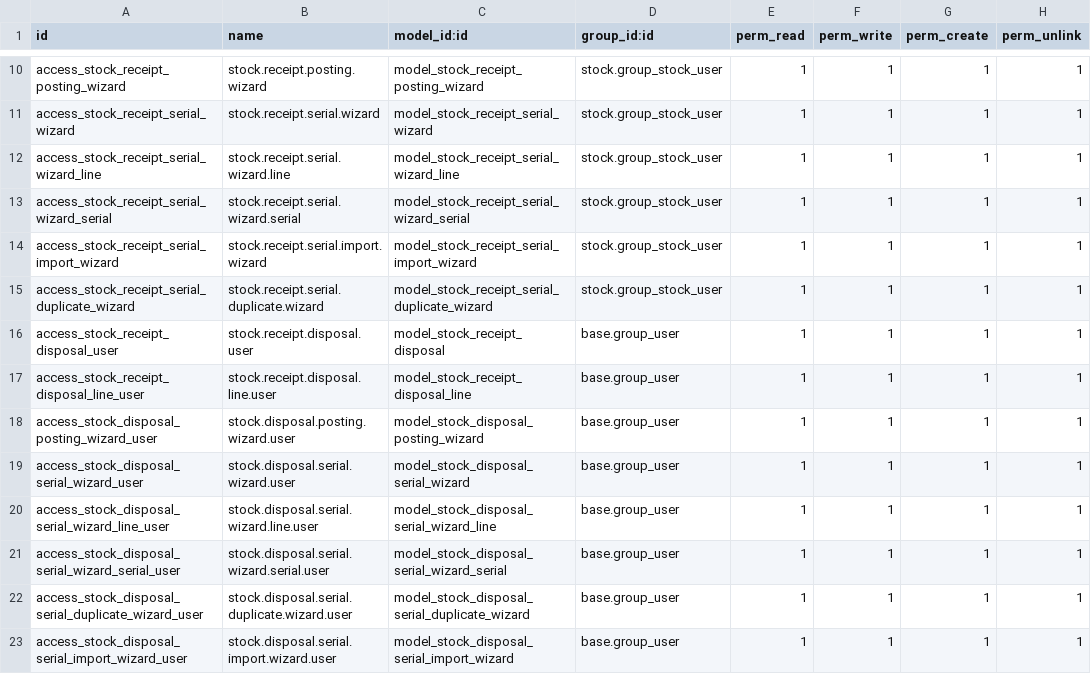
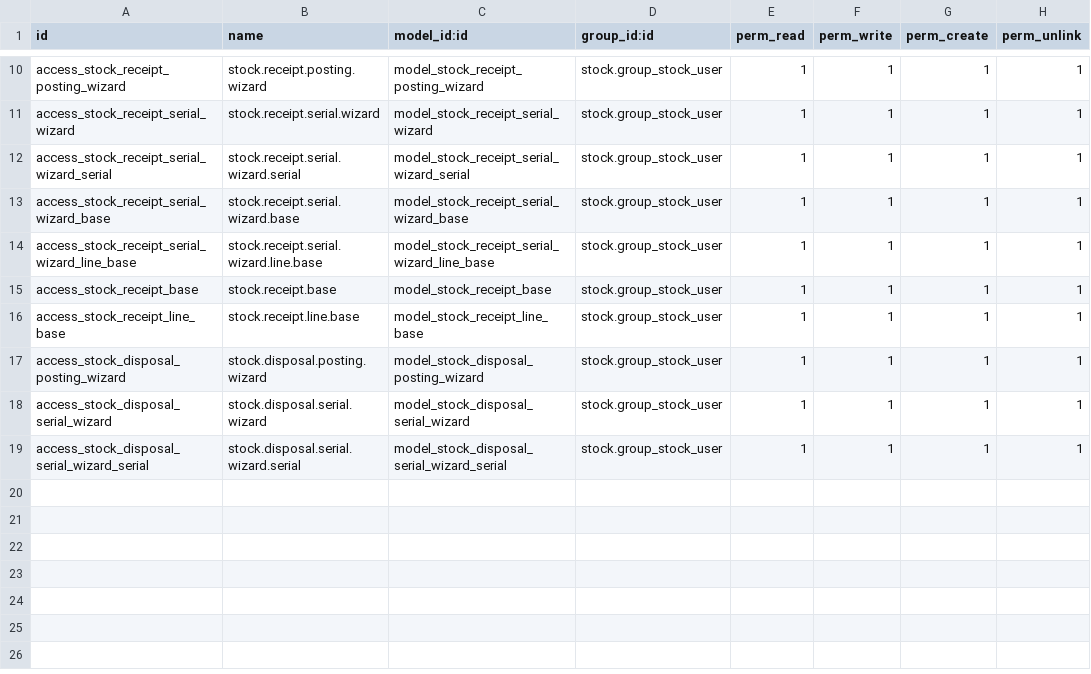
Before and after one commit to grapefruit1302/Columbus_Warehouse, a CSV file: custom_stock_receipt/security/ir.model.access.csv, drawn as a sheet; only a part is shown, gaps mark what is left out.

```diff
--- a/custom_stock_receipt/security/ir.model.access.csv
+++ b/custom_stock_receipt/security/ir.model.access.csv
@@ -11,13 +11,9 @@ access_stock_receipt_posting_wizard,stock.receipt.posting.wizard,model_stock_rec
 access_stock_receipt_serial_wizard,stock.receipt.serial.wizard,model_stock_receipt_serial_wizard,stock.group_stock_user,1,1,1,1
-access_stock_receipt_serial_wizard_line,stock.receipt.serial.wizard.line,model_stock_receipt_serial_wizard_line,stock.group_stock_user,1,1,1,1
 access_stock_receipt_serial_wizard_serial,stock.receipt.serial.wizard.serial,model_stock_receipt_serial_wizard_serial,stock.group_stock_user,1,1,1,1
-access_stock_receipt_serial_import_wizard,stock.receipt.serial.import.wizard,model_stock_receipt_serial_import_wizard,stock.group_stock_user,1,1,1,1
-access_stock_receipt_serial_duplicate_wizard,stock.receipt.serial.duplicate.wizard,model_stock_receipt_serial_duplicate_wizard,stock.group_stock_user,1,1,1,1
-access_stock_receipt_disposal_user,stock.receipt.disposal.user,model_stock_receipt_disposal,base.group_user,1,1,1,1
-access_stock_receipt_disposal_line_user,stock.receipt.disposal.line.user,model_stock_receipt_disposal_line,base.group_user,1,1,1,1
-access_stock_disposal_posting_wizard_user,stock.disposal.posting.wizard.user,model_stock_disposal_posting_wizard,base.group_user,1,1,1,1
-access_stock_disposal_serial_wizard_user,stock.disposal.serial.wizard.user,model_stock_disposal_serial_wizard,base.group_user,1,1,1,1
-access_stock_disposal_serial_wizard_line_user,stock.disposal.serial.wizard.line.user,model_stock_disposal_serial_wizard_line,base.group_user,1,1,1,1
-access_stock_disposal_serial_wizard_serial_user,stock.disposal.serial.wizard.serial.user,model_stock_disposal_serial_wizard_serial,base.group_user,1,1,1,1
-access_stock_disposal_serial_duplicate_wizard_user,stock.disposal.serial.duplicate.wizard.user,model_stock_disposal_serial_duplicate_wizard,base.group_user,1,1,1,1
-access_stock_disposal_serial_import_wizard_user,stock.disposal.serial.import.wizard.user,model_stock_disposal_serial_import_wizard,base.group_user,1,1,1,1
+access_stock_receipt_serial_wizard_base,stock.receipt.serial.wizard.base,model_stock_receipt_serial_wizard_base,stock.group_stock_user,1,1,1,1
+access_stock_receipt_serial_wizard_line_base,stock.receipt.serial.wizard.line.base,model_stock_receipt_serial_wizard_line_base,stock.group_stock_user,1,1,1,1
+access_stock_receipt_base,stock.receipt.base,model_stock_receipt_base,stock.group_stock_user,1,1,1,1
+access_stock_receipt_line_base,stock.receipt.line.base,model_stock_receipt_line_base,stock.group_stock_user,1,1,1,1
+access_stock_disposal_posting_wizard,stock.disposal.posting.wizard,model_stock_disposal_posting_wizard,stock.group_stock_user,1,1,1,1
+access_stock_disposal_serial_wizard,stock.disposal.serial.wizard,model_stock_disposal_serial_wizard,stock.group_stock_user,1,1,1,1
+access_stock_disposal_serial_wizard_serial,stock.disposal.serial.wizard.serial,model_stock_disposal_serial_wizard_serial,stock.group_stock_user,1,1,1,1
```
Also changed, not shown: 15 other files.
